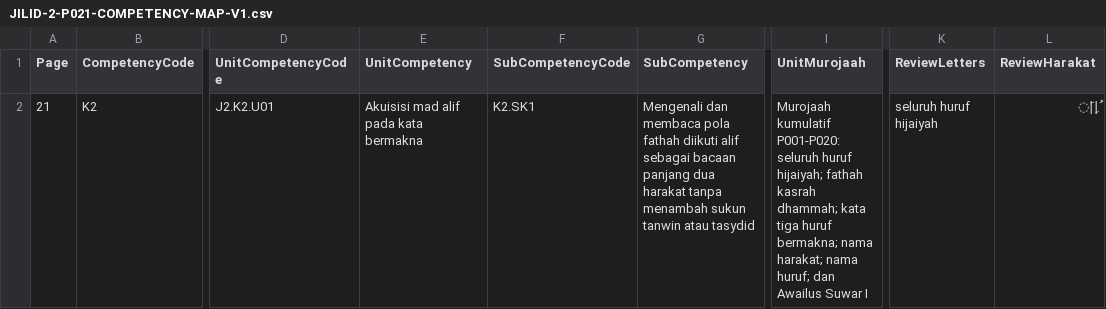
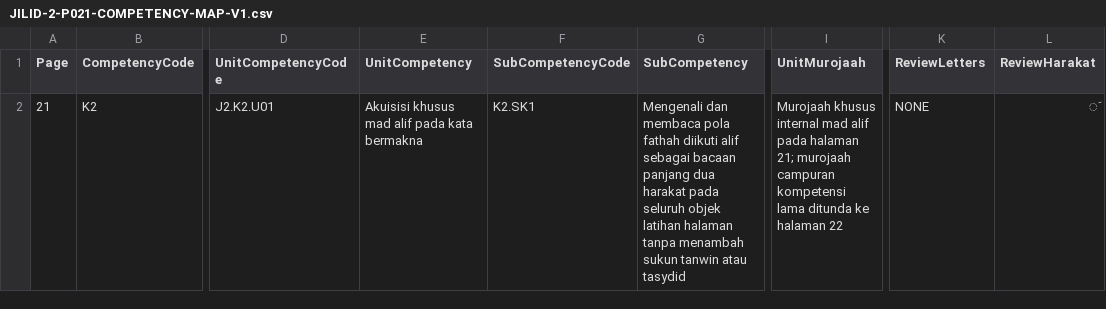
Before and after one commit to pesantrenriqa-boop/QURBATA, a CSV file: content/qwo/registry/JILID-2-P021-COMPETENCY-MAP-V1.csv, drawn as a sheet; only a part is shown, gaps mark what is left out; the diff names each change by its address in the sheet, - before the commit and + after, or states it on an @@ line.

Commit message:
refactor(jilid2): defer P021 cumulative review to P022

```diff
--- a/content/qwo/registry/JILID-2-P021-COMPETENCY-MAP-V1.csv
+++ b/content/qwo/registry/JILID-2-P021-COMPETENCY-MAP-V1.csv
-E2 (UnitCompetency): Akuisisi mad alif pada kata bermakna
+E2 (UnitCompetency): Akuisisi khusus mad alif pada kata bermakna
-G2 (SubCompetency): …dua harakat tanpa menambah…
+G2 (SubCompetency): …dua harakat pada seluruh objek latihan halaman tanpa menambah…
-I2 (UnitMurojaah): Murojaah kumulatif P001-P020: seluruh huruf hijaiyah; fathah kasrah dhammah; kata tiga huruf bermakna; nama harakat; nama huruf; dan Awailus Suwar I
+I2 (UnitMurojaah): Murojaah khusus internal mad alif pada halaman 21; murojaah campuran kompetensi lama ditunda ke halaman 22
-K2 (ReviewLetters): seluruh huruf hijaiyah
+K2 (ReviewLetters): NONE
-L2 (ReviewHarakat): َ|ِ|ُ
+L2 (ReviewHarakat): َ
```
